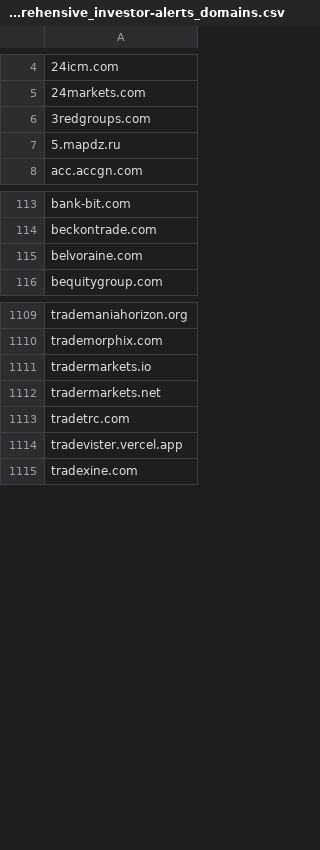
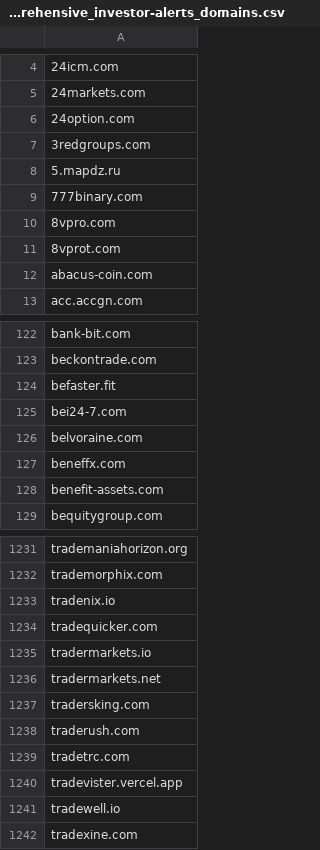
Before and after one commit to Phishcan/phishcan-data, a CSV file: api/investor-alerts/comprehensive_investor-alerts_domains.csv, drawn as a sheet; only a part is shown, gaps mark what is left out; the diff covers the shown part only; the diff names each change by its address in the sheet, - before the commit and + after, or states it on an @@ line.

```diff
--- a/api/investor-alerts/comprehensive_investor-alerts_domains.csv
+++ b/api/investor-alerts/comprehensive_investor-alerts_domains.csv
+row 6: 24option.com
+row 9: 777binary.com
+row 10: 8vpro.com
+row 11: 8vprot.com
+row 12: abacus-coin.com
+row 124: befaster.fit
+row 125: bei24-7.com
+row 127: beneffx.com
+row 128: benefit-assets.com
+row 1233: tradenix.io
+row 1234: tradequicker.com
+row 1237: tradersking.com
+row 1238: traderush.com
+row 1241: tradewell.io
```
Also changed, not shown: 170 added rows and 2 removed rows elsewhere in this file, api/banking/comprehensive_banking_phishing_domains.csv, 11 other files.
